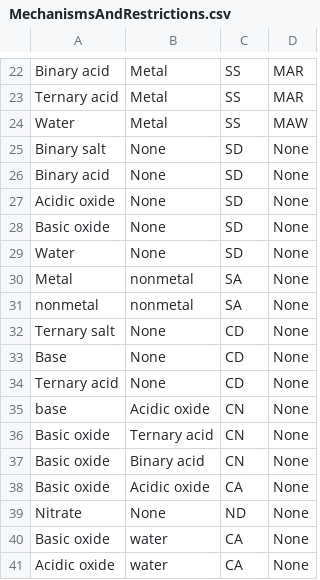
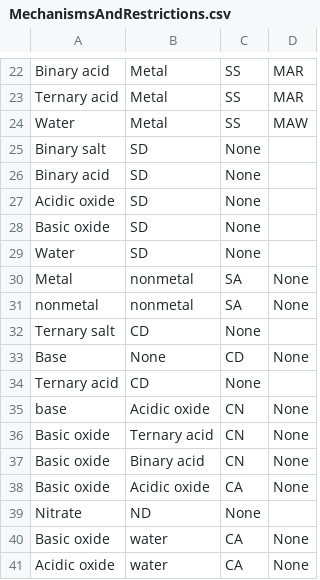
Before and after one commit to AntonKutuzov/miniChemistry, a CSV file: miniChemistry/Core/Tools/ReactionPredictionTool/MolecularPredict/MechanismsAndRestrictions.csv (was miniChemistry/Core/Tools/MechanismsAndRestrictions.csv), drawn as a sheet; only a part is shown, gaps mark what is left out.

Commit message:
Working ion ReactionMechanisms

```diff
--- a/miniChemistry/Core/Tools/MechanismsAndRestrictions.csv
+++ b/miniChemistry/Core/Tools/ReactionPredictionTool/MolecularPredict/MechanismsAndRestrictions.csv
@@ -24,12 +24,12 @@ Ternary acid;Metal;SS;MAR
 Water;Metal;SS;MAW
-Binary salt;None;SD;None
-Binary acid;None;SD;None
-Acidic oxide;None;SD;None
-Basic oxide;None;SD;None
-Water;None;SD;None
+Binary salt;SD;None
+Binary acid;SD;None
+Acidic oxide;SD;None
+Basic oxide;SD;None
+Water;SD;None
 Metal;nonmetal;SA;None
 nonmetal;nonmetal;SA;None
-Ternary salt;None;CD;None
+Ternary salt;CD;None
 Base;None;CD;None
-Ternary acid;None;CD;None
+Ternary acid;CD;None
 base;Acidic oxide;CN;None
@@ -38,3 +38,3 @@ Basic oxide;Binary acid;CN;None
 Basic oxide;Acidic oxide;CA;None
-Nitrate;None;ND;None
+Nitrate;ND;None
 Basic oxide;water;CA;None
```
Also changed, not shown: 26 other files.
